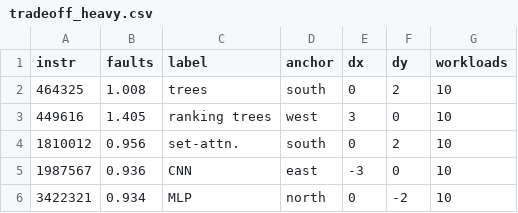
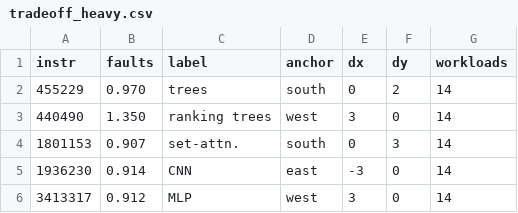
Before and after one commit to AU5TRA/xv6-riscv, a CSV file: report/paper/figures/data/tradeoff_heavy.csv, drawn as a sheet.

```diff
--- a/report/paper/figures/data/tradeoff_heavy.csv
+++ b/report/paper/figures/data/tradeoff_heavy.csv
@@ -1,6 +1,6 @@
 instr,faults,label,anchor,dx,dy,workloads
-464325,1.008,trees,south,0,2,10
-449616,1.405,ranking trees,west,3,0,10
-1810012,0.956,set-attn.,south,0,2,10
-1987567,0.936,CNN,east,-3,0,10
-3422321,0.934,MLP,north,0,-2,10
+455229,0.970,trees,south,0,2,14
+440490,1.350,ranking trees,west,3,0,14
+1801153,0.907,set-attn.,south,0,3,14
+1936230,0.914,CNN,east,-3,0,14
+3413317,0.912,MLP,west,3,0,14
```
Also changed, not shown: 8 other files.
